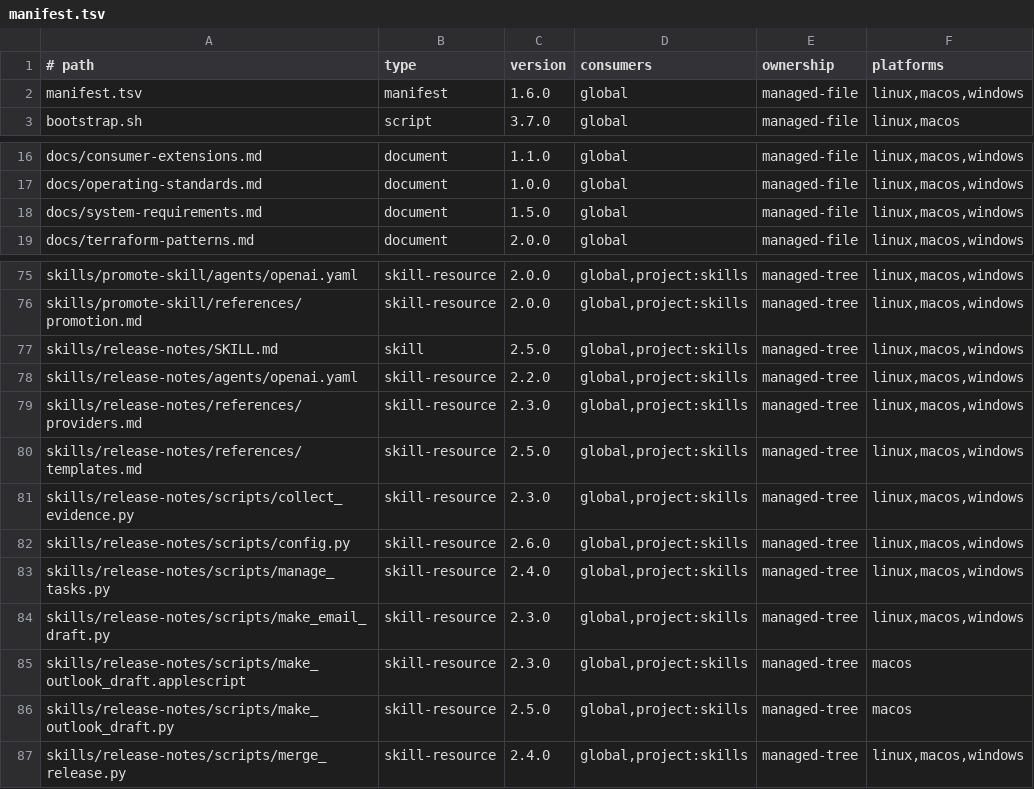
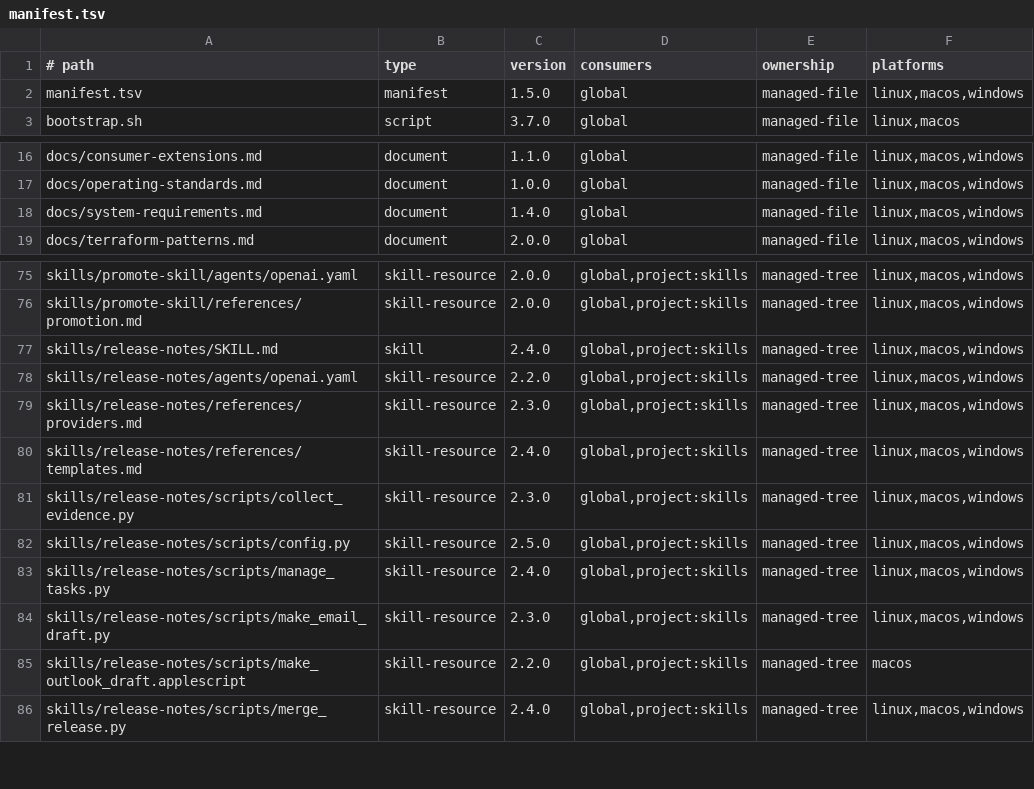
Before and after one commit to bendfeldt/Project-Mindflayer, a TSV file: manifest.tsv, drawn as a sheet; only a part is shown, gaps mark what is left out.

```diff
--- a/manifest.tsv
+++ b/manifest.tsv
@@ -1,3 +1,3 @@
 # path	type	version	consumers	ownership	platforms
-manifest.tsv	manifest	1.6.0	global	managed-file	linux,macos,windows
+manifest.tsv	manifest	1.5.0	global	managed-file	linux,macos,windows
 bootstrap.sh	script	3.7.0	global	managed-file	linux,macos
@@ -17,3 +17,3 @@ docs/consumer-extensions.md	document	1.1.0	global	managed-file	linux,macos,windo
 docs/operating-standards.md	document	1.0.0	global	managed-file	linux,macos,windows
-docs/system-requirements.md	document	1.5.0	global	managed-file	linux,macos,windows
+docs/system-requirements.md	document	1.4.0	global	managed-file	linux,macos,windows
 docs/terraform-patterns.md	document	2.0.0	global	managed-file	linux,macos,windows
@@ -76,12 +76,11 @@ skills/promote-skill/agents/openai.yaml	skill-resource	2.0.0	global,project:skil
 skills/promote-skill/references/promotion.md	skill-resource	2.0.0	global,project:skills	managed-tree	linux,macos,windows
-skills/release-notes/SKILL.md	skill	2.5.0	global,project:skills	managed-tree	linux,macos,windows
+skills/release-notes/SKILL.md	skill	2.4.0	global,project:skills	managed-tree	linux,macos,windows
 skills/release-notes/agents/openai.yaml	skill-resource	2.2.0	global,project:skills	managed-tree	linux,macos,windows
 skills/release-notes/references/providers.md	skill-resource	2.3.0	global,project:skills	managed-tree	linux,macos,windows
-skills/release-notes/references/templates.md	skill-resource	2.5.0	global,project:skills	managed-tree	linux,macos,windows
+skills/release-notes/references/templates.md	skill-resource	2.4.0	global,project:skills	managed-tree	linux,macos,windows
 skills/release-notes/scripts/collect_evidence.py	skill-resource	2.3.0	global,project:skills	managed-tree	linux,macos,windows
-skills/release-notes/scripts/config.py	skill-resource	2.6.0	global,project:skills	managed-tree	linux,macos,windows
+skills/release-notes/scripts/config.py	skill-resource	2.5.0	global,project:skills	managed-tree	linux,macos,windows
 skills/release-notes/scripts/manage_tasks.py	skill-resource	2.4.0	global,project:skills	managed-tree	linux,macos,windows
 skills/release-notes/scripts/make_email_draft.py	skill-resource	2.3.0	global,project:skills	managed-tree	linux,macos,windows
-skills/release-notes/scripts/make_outlook_draft.applescript	skill-resource	2.3.0	global,project:skills	managed-tree	macos
-skills/release-notes/scripts/make_outlook_draft.py	skill-resource	2.5.0	global,project:skills	managed-tree	macos
+skills/release-notes/scripts/make_outlook_draft.applescript	skill-resource	2.2.0	global,project:skills	managed-tree	macos
 skills/release-notes/scripts/merge_release.py	skill-resource	2.4.0	global,project:skills	managed-tree	linux,macos,windows
```
Also changed, not shown: 10 other files.
